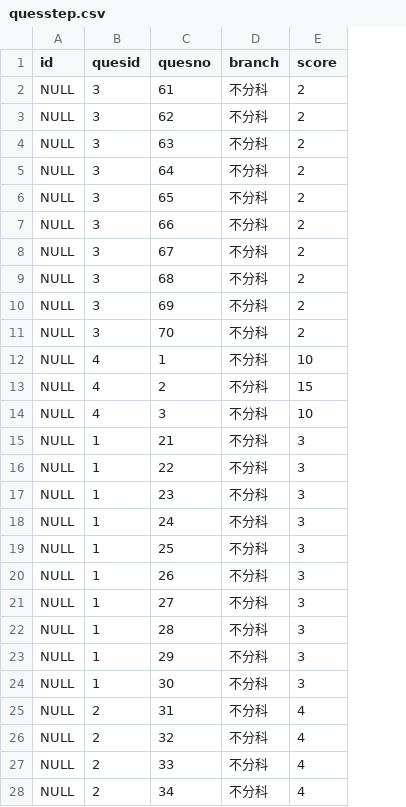
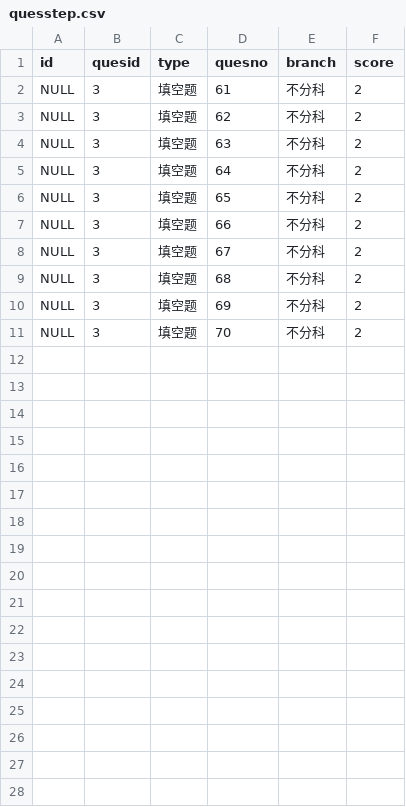
Before and after one commit to yu2003w/ustudy, a CSV file: schema/sample/quesstep.csv, drawn as a sheet; only a part is shown; removed rows and columns are numbered as before the commit, all else as after; the diff covers the shown part only; the diff names each change by its address in the sheet, - before the commit and + after, or states it on an @@ line.

```diff
--- a/schema/sample/quesstep.csv
+++ b/schema/sample/quesstep.csv
+column C (type), rows 2-11: all 填空题
-row 12: NULL | 4 | 1 | 不分科 | 10
-row 13: NULL | 4 | 2 | 不分科 | 15
-row 14: NULL | 4 | 3 | 不分科 | 10
-row 15: NULL | 1 | 21 | 不分科 | 3
-row 16: NULL | 1 | 22 | 不分科 | 3
-row 17: NULL | 1 | 23 | 不分科 | 3
-row 18: NULL | 1 | 24 | 不分科 | 3
-row 19: NULL | 1 | 25 | 不分科 | 3
-row 20: NULL | 1 | 26 | 不分科 | 3
-row 21: NULL | 1 | 27 | 不分科 | 3
-row 22: NULL | 1 | 28 | 不分科 | 3
-row 23: NULL | 1 | 29 | 不分科 | 3
-row 24: NULL | 1 | 30 | 不分科 | 3
-row 25: NULL | 2 | 31 | 不分科 | 4
-row 26: NULL | 2 | 32 | 不分科 | 4
-row 27: NULL | 2 | 33 | 不分科 | 4
-row 28: NULL | 2 | 34 | 不分科 | 4
```
Also changed, not shown: 3 removed rows elsewhere in this file, 2 other files.
